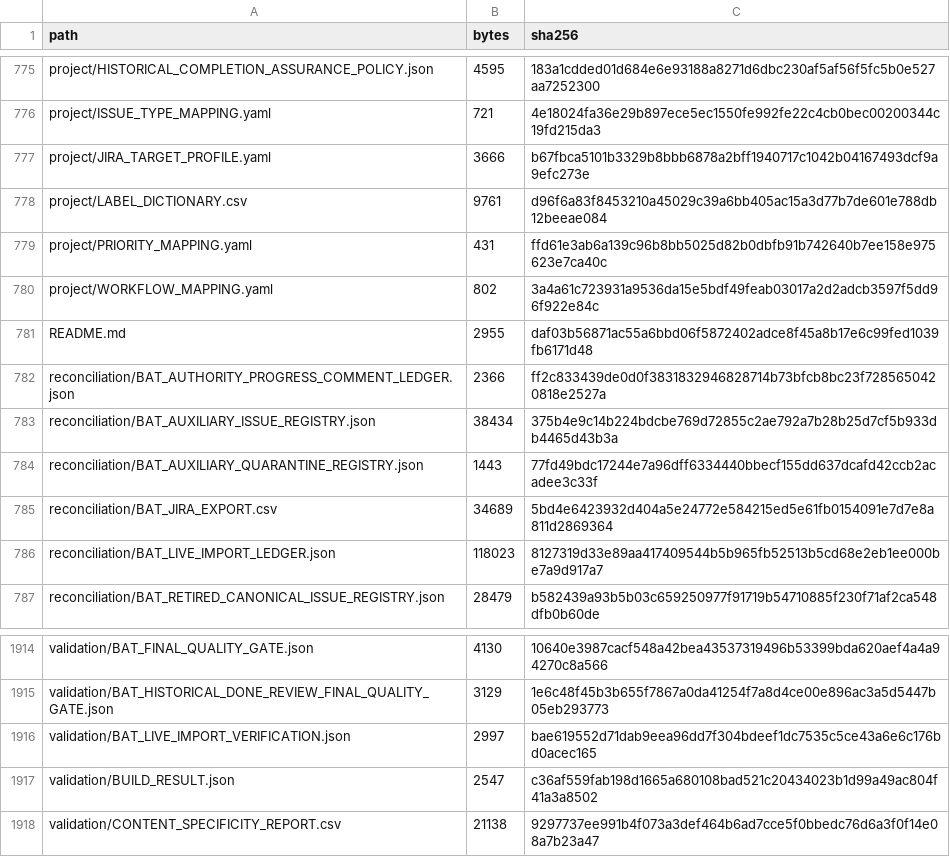
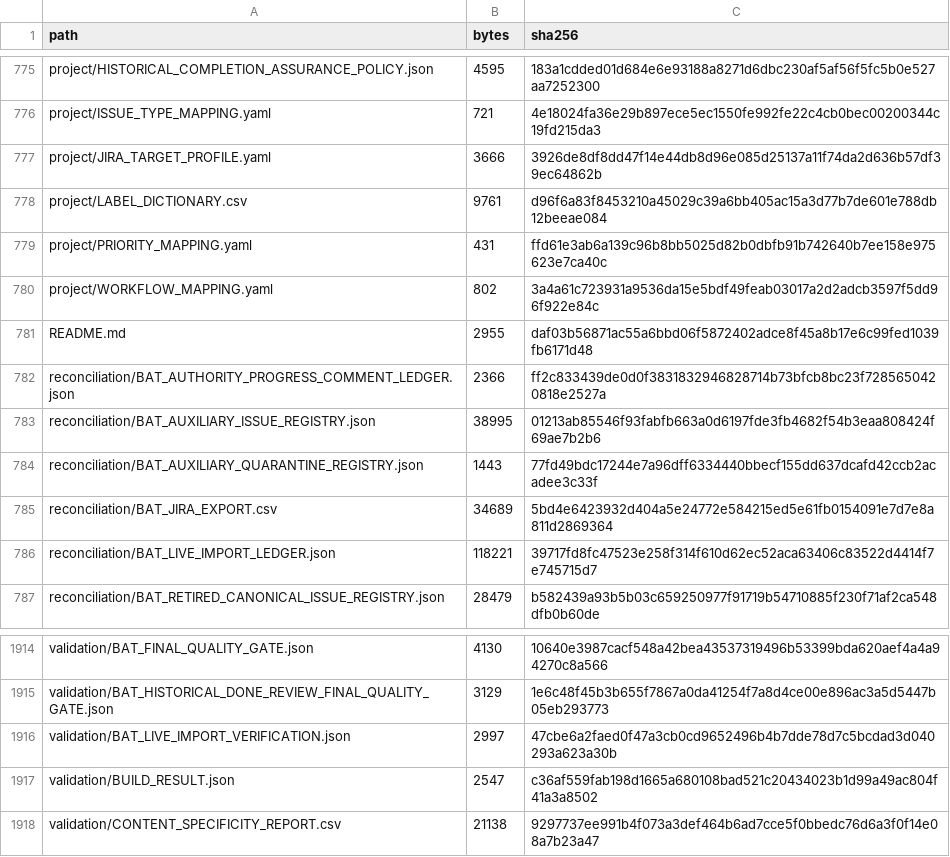
Before and after one commit to KevinSGarrett/BatteredAggieSyndrome, a CSV file: jira/validation/JIRA_FILE_MANIFEST.csv, drawn as a sheet; only a part is shown, gaps mark what is left out.

Commit message:
[process] chore(BAT-632): reconcile Cycle #17 phase 4
Cycle #17 Phase 4 process reconciliation. Hosted and local validation passed before merge.

```diff
--- a/jira/validation/JIRA_FILE_MANIFEST.csv
+++ b/jira/validation/JIRA_FILE_MANIFEST.csv
@@ -776,3 +776,3 @@ project/HISTORICAL_COMPLETION_ASSURANCE_POLICY.json,4595,183a1cdded01d684e6e9318
 project/ISSUE_TYPE_MAPPING.yaml,721,4e18024fa36e29b897ece5ec1550fe992fe22c4cb0bec00200344c19fd215da3
-project/JIRA_TARGET_PROFILE.yaml,3666,b67fbca5101b3329b8bbb6878a2bff1940717c1042b04167493dcf9a9efc273e
+project/JIRA_TARGET_PROFILE.yaml,3666,3926de8df8dd47f14e44db8d96e085d25137a11f74da2d636b57df39ec64862b
 project/LABEL_DICTIONARY.csv,9761,d96f6a83f8453210a45029c39a6bb405ac15a3d77b7de601e788db12beeae084
@@ -782,6 +782,6 @@ README.md,2955,daf03b56871ac55a6bbd06f5872402adce8f45a8b17e6c99fed1039fb6171d48
 reconciliation/BAT_AUTHORITY_PROGRESS_COMMENT_LEDGER.json,2366,ff2c833439de0d0f3831832946828714b73bfcb8bc23f7285650420818e2527a
-reconciliation/BAT_AUXILIARY_ISSUE_REGISTRY.json,38434,375b4e9c14b224bdcbe769d72855c2ae792a7b28b25d7cf5b933db4465d43b3a
+reconciliation/BAT_AUXILIARY_ISSUE_REGISTRY.json,38995,01213ab85546f93fabfb663a0d6197fde3fb4682f54b3eaa808424f69ae7b2b6
 reconciliation/BAT_AUXILIARY_QUARANTINE_REGISTRY.json,1443,77fd49bdc17244e7a96dff6334440bbecf155dd637dcafd42ccb2acadee3c33f
 reconciliation/BAT_JIRA_EXPORT.csv,34689,5bd4e6423932d404a5e24772e584215ed5e61fb0154091e7d7e8a811d2869364
-reconciliation/BAT_LIVE_IMPORT_LEDGER.json,118023,8127319d33e89aa417409544b5b965fb52513b5cd68e2eb1ee000be7a9d917a7
+reconciliation/BAT_LIVE_IMPORT_LEDGER.json,118221,39717fd8fc47523e258f314f610d62ec52aca63406c83522d4414f7e745715d7
 reconciliation/BAT_RETIRED_CANONICAL_ISSUE_REGISTRY.json,28479,b582439a93b5b03c659250977f91719b54710885f230f71af2ca548dfb0b60de
@@ -1915,3 +1915,3 @@ validation/BAT_FINAL_QUALITY_GATE.json,4130,10640e3987cacf548a42bea43537319496b5
 validation/BAT_HISTORICAL_DONE_REVIEW_FINAL_QUALITY_GATE.json,3129,1e6c48f45b3b655f7867a0da41254f7a8d4ce00e896ac3a5d5447b05eb293773
-validation/BAT_LIVE_IMPORT_VERIFICATION.json,2997,bae619552d71dab9eea96dd7f304bdeef1dc7535c5ce43a6e6c176bd0acec165
+validation/BAT_LIVE_IMPORT_VERIFICATION.json,2997,47cbe6a2faed0f47a3cb0cd9652496b4b7dde78d7c5bcdad3d040293a623a30b
 validation/BUILD_RESULT.json,2547,c36af559fab198d1665a680108bad521c20434023b1d99a49ac804f41a3a8502
```
Also changed, not shown: provenance/PROJECT_FILE_MANIFEST.csv, 7 other files.
